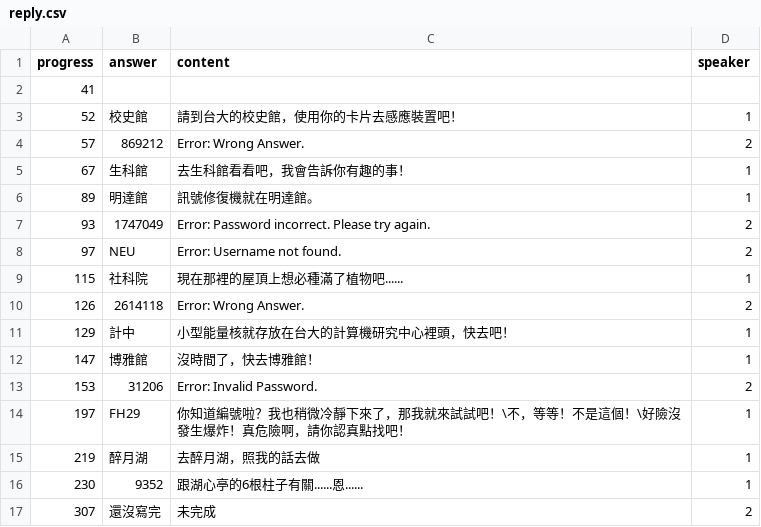
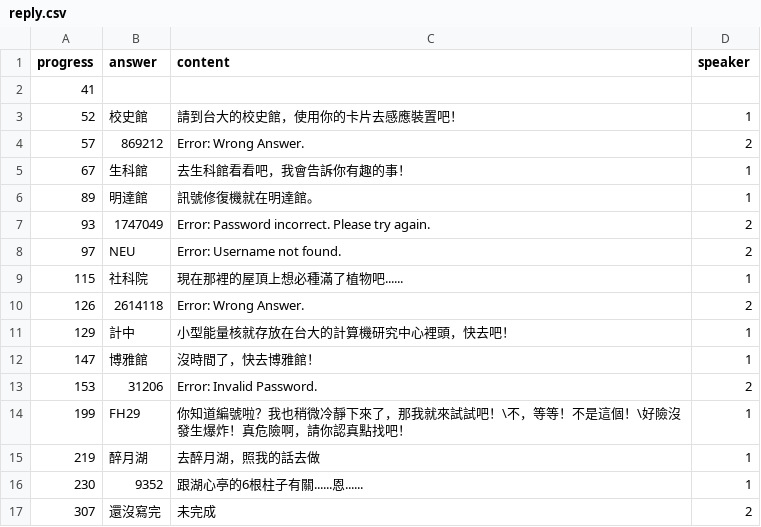
Before and after one commit to andyh0913/hidden_ntu_template, a CSV file: reply.csv, drawn as a sheet.

Commit message:
fix reply error & add name

```diff
--- a/reply.csv
+++ b/reply.csv
@@ -13,3 +13,3 @@ progress,answer,content,speaker
 153,31206,Error: Invalid Password.,2
-197,FH29,你知道編號啦？我也稍微冷靜下來了，那我就來試試吧！\不，等等！不是這個！\好險沒發生爆炸！真危險啊，請你認真點找吧！,1
+199,FH29,你知道編號啦？我也稍微冷靜下來了，那我就來試試吧！\不，等等！不是這個！\好險沒發生爆炸！真危險啊，請你認真點找吧！,1
 219,醉月湖,去醉月湖，照我的話去做,1
```
Also changed, not shown: 1 other file.
